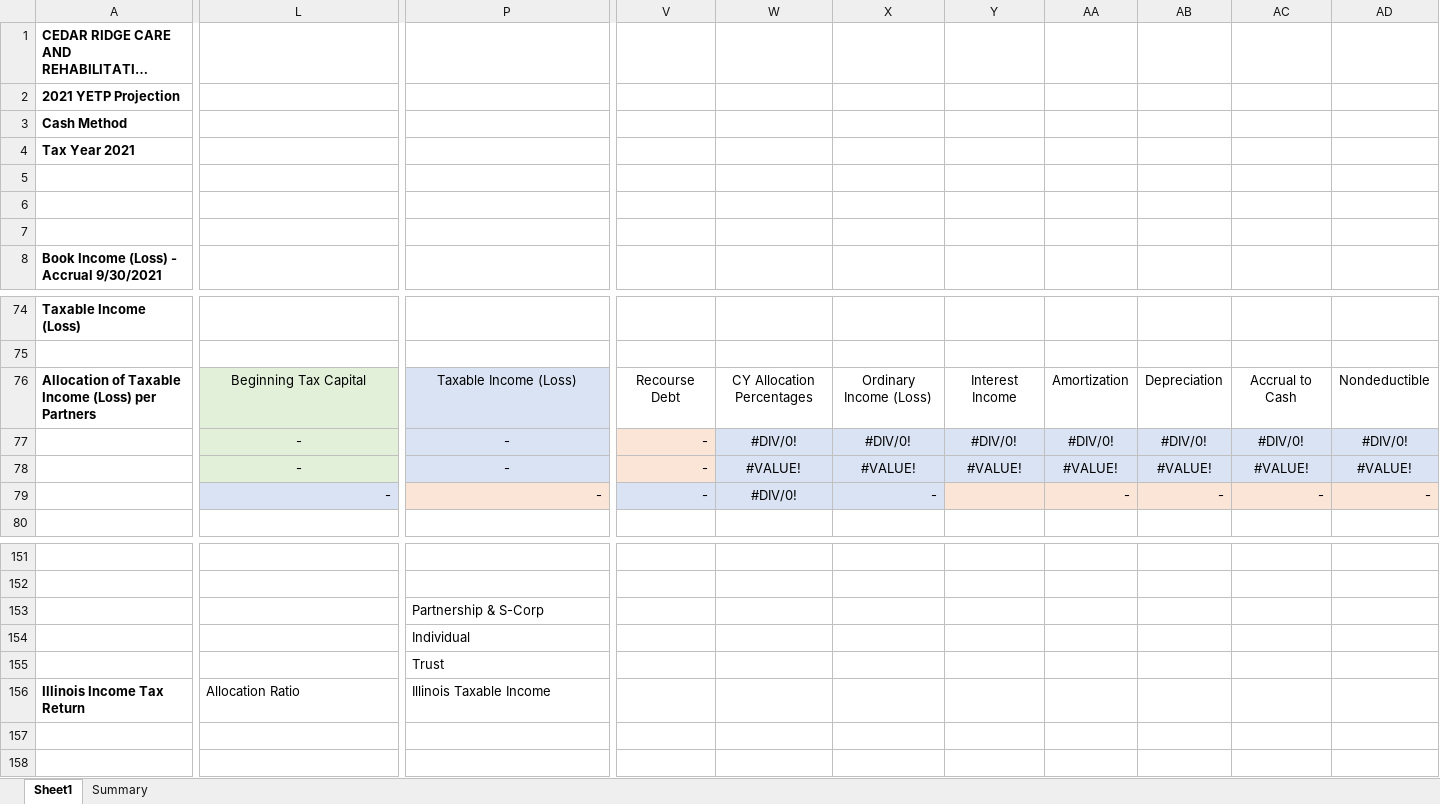
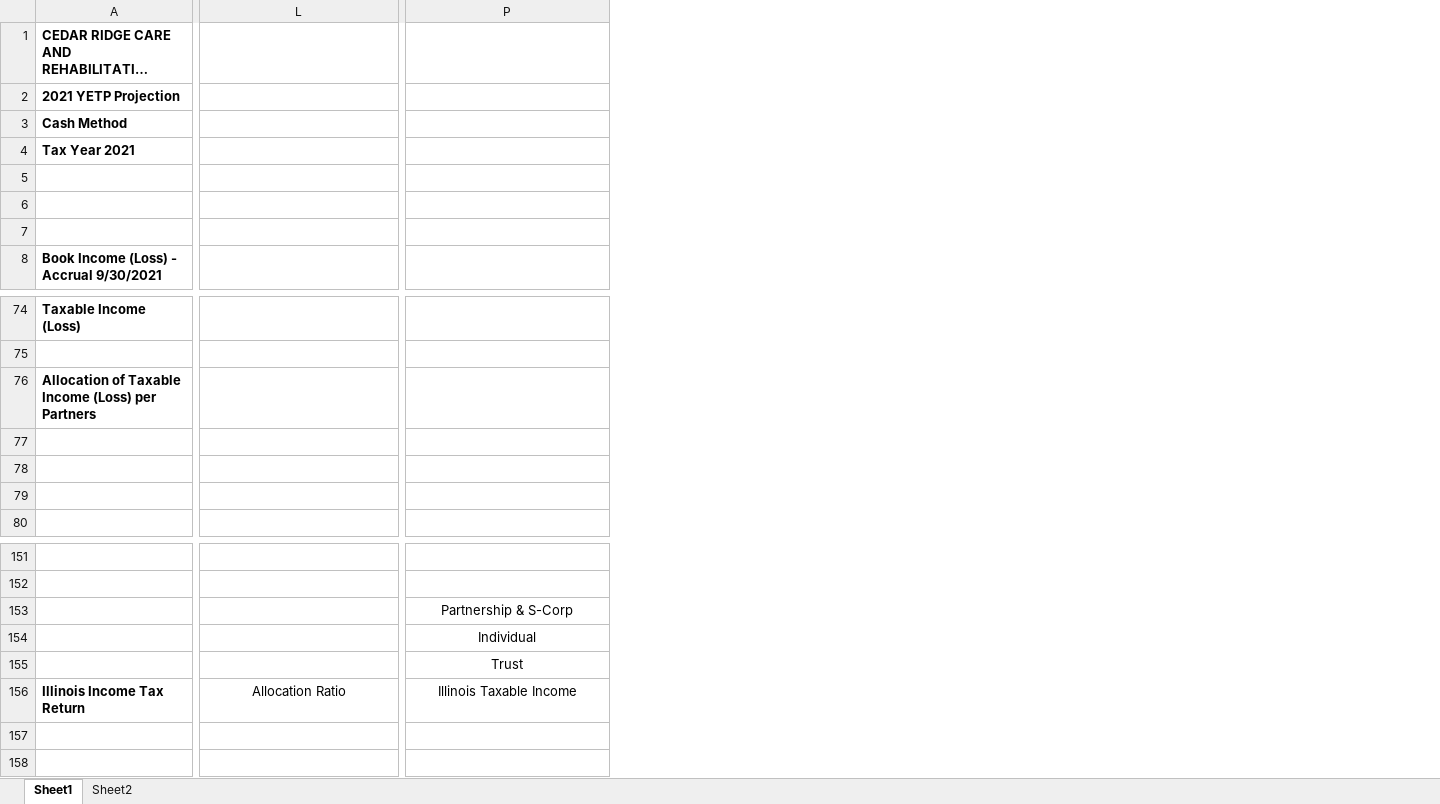
Before and after one commit to dldowning/Accounting-Installer, an Excel workbook: data/new_summary_template.xlsx, sheet Sheet1, drawn as a sheet; only a part is shown, gaps mark what is left out; long unchanged cells end in …; values as stored, in another font and other column widths than the file's, no borders; removed rows and columns are numbered as before the commit, all else as after; rows hold the shown columns only; the diff covers the shown part only; the diff names each change by its address in the sheet, - before the commit and + after, or states it on an @@ line.

```diff
--- a/data/new_summary_template.xlsx (sheet Sheet1)
+++ b/data/new_summary_template.xlsx (sheet Sheet1)
-sheet tab: Summary
+sheet tab: Sheet2
-column V, rows 77-79: all -
-column W, rows 77-79: #DIV/0! | #VALUE! | #DIV/0!
-column X, rows 77-79: #DIV/0! | #VALUE! | -
-column Y, rows 77-78: #DIV/0! | #VALUE!
-column AA, rows 77-79: #DIV/0! | #VALUE! | -
-column AB, rows 77-79: #DIV/0! | #VALUE! | -
-column AC, rows 77-79: #DIV/0! | #VALUE! | -
-column AD, rows 77-79: #DIV/0! | #VALUE! | -
-row 76: Allocation of Taxable Income (Loss) per Partners | Beginning Tax Capital | Taxable Income (Loss) | Recourse Debt | CY Allocation Percentages | Ordinary Income (Loss) | Interest Income | Amortization | Depreciation | Accrual to Cash | Nondeductible
+row 76: Allocation of Taxable Income (Loss) per Partners
-row 77:  | - | - | - | #DIV/0! | #DIV/0! | #DIV/0! | #DIV/0! | #DIV/0! | #DIV/0! | #DIV/0!
+row 77: (empty)
-L77:L78 fill: #E2F0D9
+L77:L78 fill: none
-P77:P78 fill: #DAE3F3
+P77:P78 fill: none
-row 78:  | - | - | - | #VALUE! | #VALUE! | #VALUE! | #VALUE! | #VALUE! | #VALUE! | #VALUE!
+row 78: (empty)
-row 79:  | - | - | - | #DIV/0! | - |  | - | - | - | -
+row 79: (empty)
-L79 fill: #DAE3F3
+L79 fill: none
-P79 fill: #FBE5D6
+P79 fill: none
-P153:P155 alignment: left
+P153:P155 alignment: center
-L156:P156 alignment: left
+L156:P156 alignment: center
```
Also changed, not shown: 9 added columns and cell formats elsewhere in this sheet, sheet Sheet2, hidden cells, src/new_summary_template.xlsx, 1 other file.
